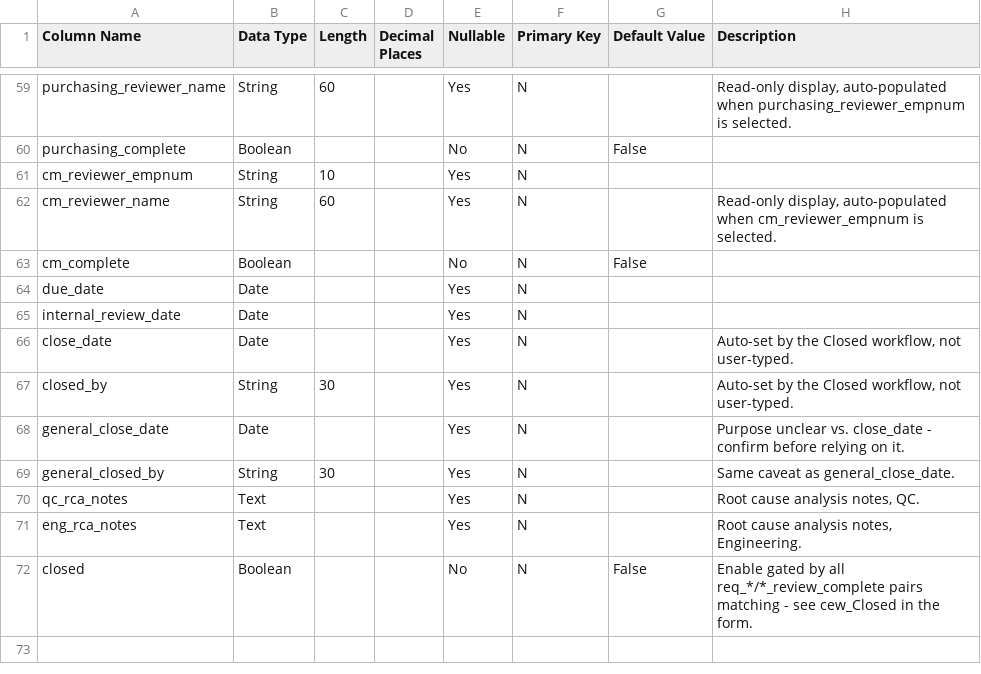
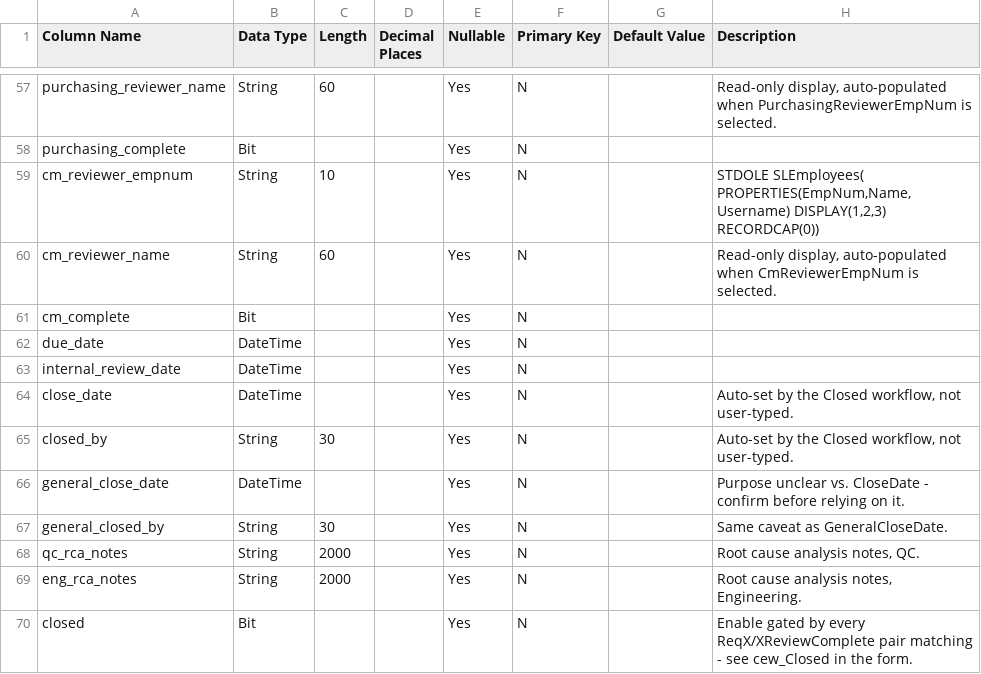
Before and after one commit to Enflite/eCMRs, a CSV file: exports/ecmrs_table_columns.csv, drawn as a sheet; only a part is shown, gaps mark what is left out; addresses are those after the commit; the diff covers the shown part only; the diff names each change by its address in the sheet, - before the commit and + after, or states it on an @@ line.

```diff
--- a/exports/ecmrs_table_columns.csv
+++ b/exports/ecmrs_table_columns.csv
-H57 (Description): …auto-populated when purchasing_reviewer_empnum is selected.
+H57 (Description): …auto-populated when PurchasingReviewerEmpNum is selected.
-B58 (Data Type): Boolean
+B58 (Data Type): Bit
-E58 (Nullable): No
+E58 (Nullable): Yes
-G58 (Default Value): False
+G58 (Default Value): (empty)
-H59 (Description): (empty)
+H59 (Description): STDOLE SLEmployees( PROPERTIES(EmpNum,Name,Username) DISPLAY(1,2,3) RECORDCAP(0))
-H60 (Description): …auto-populated when cm_reviewer_empnum is selected.
+H60 (Description): …auto-populated when CmReviewerEmpNum is selected.
-B61 (Data Type): Boolean
+B61 (Data Type): Bit
-E61 (Nullable): No
+E61 (Nullable): Yes
-G61 (Default Value): False
+G61 (Default Value): (empty)
-B62:B64 (Data Type): Date
+B62:B64 (Data Type): DateTime
-B66 (Data Type): Date
+B66 (Data Type): DateTime
-H66 (Description): …unclear vs. close_date - confirm…
+H66 (Description): …unclear vs. CloseDate - confirm…
-H67 (Description): Same caveat as general_close_date.
+H67 (Description): Same caveat as GeneralCloseDate.
-B68:B69 (Data Type): Text
+B68:B69 (Data Type): String
-C68:C69 (Length): (empty)
+C68:C69 (Length): 2000
-B70 (Data Type): Boolean
+B70 (Data Type): Bit
-E70 (Nullable): No
+E70 (Nullable): Yes
-G70 (Default Value): False
+G70 (Default Value): (empty)
-H70 (Description): …gated by all req_*/*_review_complete pairs matching -…
+H70 (Description): …gated by every ReqX/XReviewComplete pair matching -…
```
Also changed, not shown: 2 removed rows and 77 edited cells elsewhere in this file, exports/ecmrs_ido_properties.csv, 5 other files.
